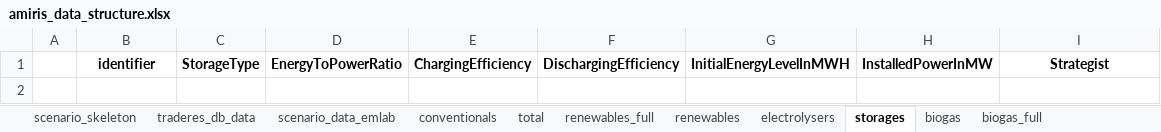
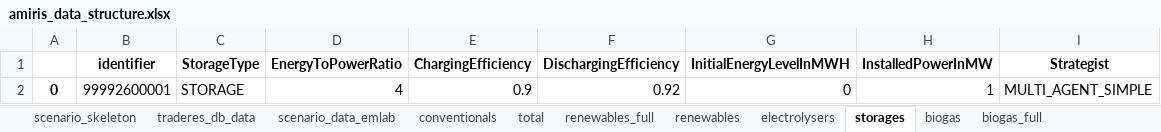
Before and after one commit to TradeRES/toolbox-amiris-emlab, an Excel workbook: amiris_workflow/amiris_data_structure.xlsx, sheet storages, drawn as a sheet; values as stored, in another font and other column widths than the file's, no borders; the diff names each change by its address in the sheet, - before the commit and + after, or states it on an @@ line.

```diff
--- a/amiris_workflow/amiris_data_structure.xlsx (sheet storages)
+++ b/amiris_workflow/amiris_data_structure.xlsx (sheet storages)
+row 2: 0 | 99992600001 | STORAGE | 4 | 0.9 | 0.92 | 0 | 1 | MULTI_AGENT_SIMPLE
```
Also changed, not shown: sheet renewables, sheet conventionals, sheet load_shedding, sheet scenario_data_emlab, sheet times, data/Coupling Config.xlsx, data/exported_Traderes.xlsx, 1 other file.
